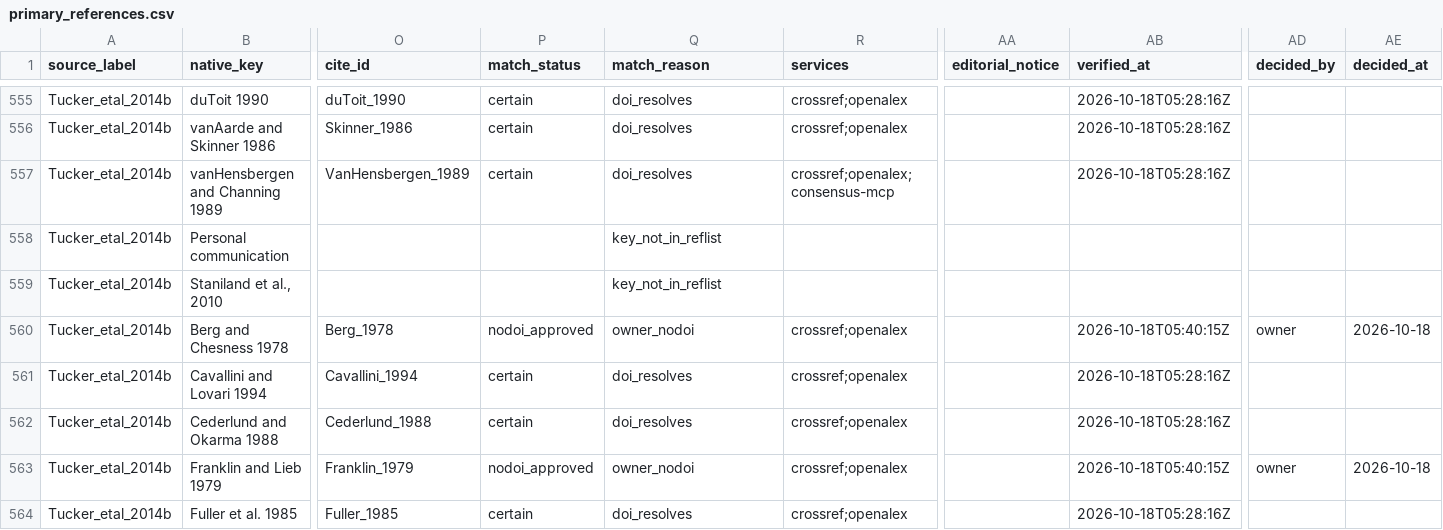
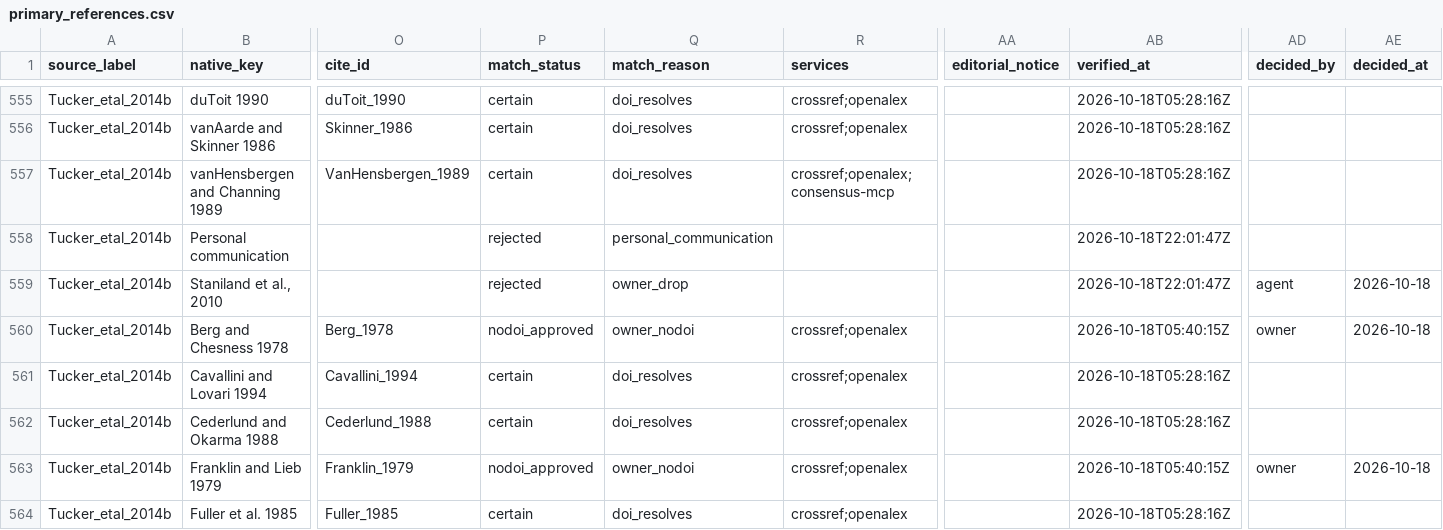
Before and after one commit to TaxonBodyMassML/TaxonBodyMass_DB, a CSV file: sources/databases/Tucker_etal_2014b/primary_references.csv, drawn as a sheet; only a part is shown, gaps mark what is left out; the diff names each change by its address in the sheet, - before the commit and + after, or states it on an @@ line.

```diff
--- a/sources/databases/Tucker_etal_2014b/primary_references.csv
+++ b/sources/databases/Tucker_etal_2014b/primary_references.csv
-P558:P559 (match_status): (empty)
+P558:P559 (match_status): rejected
-Q558 (match_reason): key_not_in_reflist
+Q558 (match_reason): personal_communication
-AB558:AB559 (verified_at): (empty)
+AB558:AB559 (verified_at): 2026-10-18T22:01:47Z
-Q559 (match_reason): key_not_in_reflist
+Q559 (match_reason): owner_drop
-AD559 (decided_by): (empty)
+AD559 (decided_by): agent
-AE559 (decided_at): (empty)
+AE559 (decided_at): 2026-10-18
```
Also changed, not shown: 2 other files.
